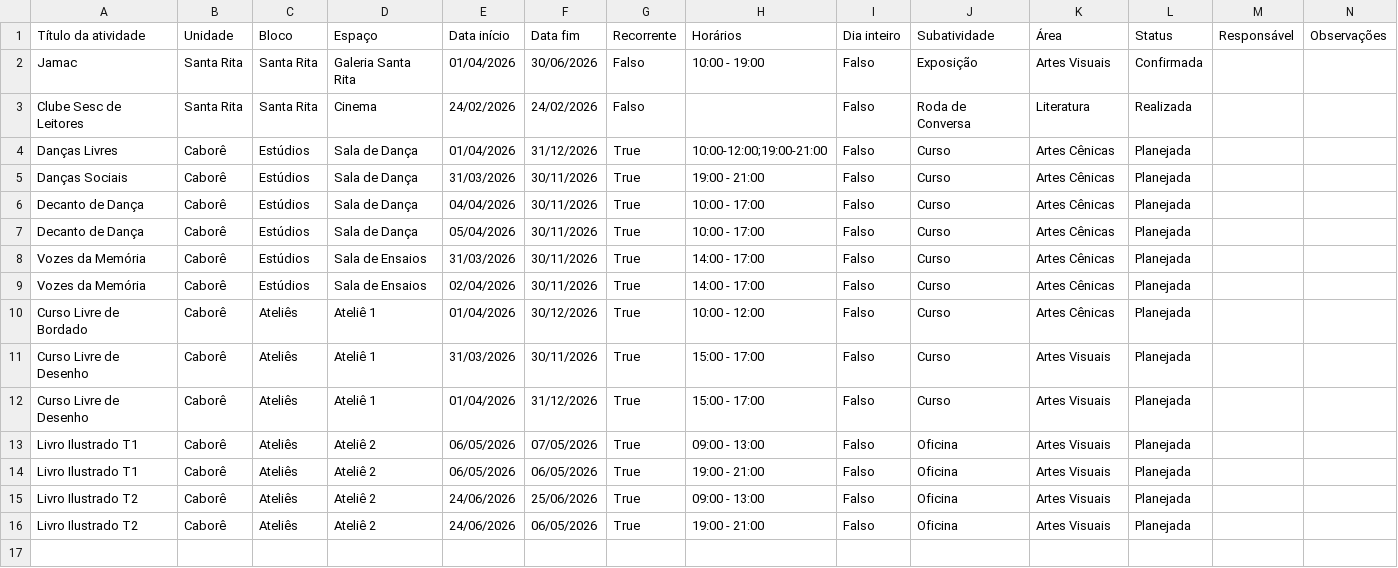
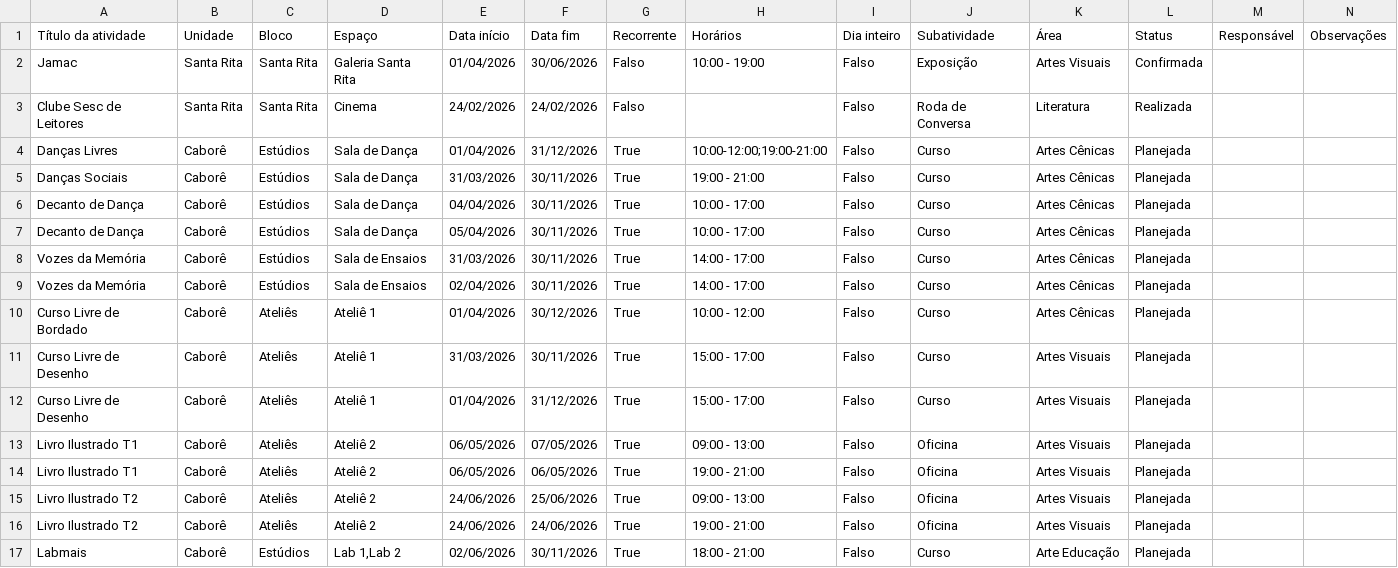
Before and after one commit to antoniogarciacouto/agendaPSC, a CSV file: PSC_Agenda2026.csv, drawn as a sheet.

Commit message:
Add files via upload

```diff
--- a/PSC_Agenda2026.csv
+++ b/PSC_Agenda2026.csv
@@ -15,2 +15,3 @@
 "Livro Ilustrado T2","Caborê","Ateliês","Ateliê 2","24/06/2026","25/06/2026","True","09:00 - 13:00","Falso","Oficina","Artes Visuais","Planejada",,
-"Livro Ilustrado T2","Caborê","Ateliês","Ateliê 2","24/06/2026","06/05/2026","True","19:00 - 21:00","Falso","Oficina","Artes Visuais","Planejada",,
+"Livro Ilustrado T2","Caborê","Ateliês","Ateliê 2","24/06/2026","24/06/2026","True","19:00 - 21:00","Falso","Oficina","Artes Visuais","Planejada",,
+"Labmais","Caborê","Estúdios","Lab 1,Lab  2","02/06/2026","30/11/2026","True","18:00 - 21:00","Falso","Curso","Arte Educação","Planejada",,
```
